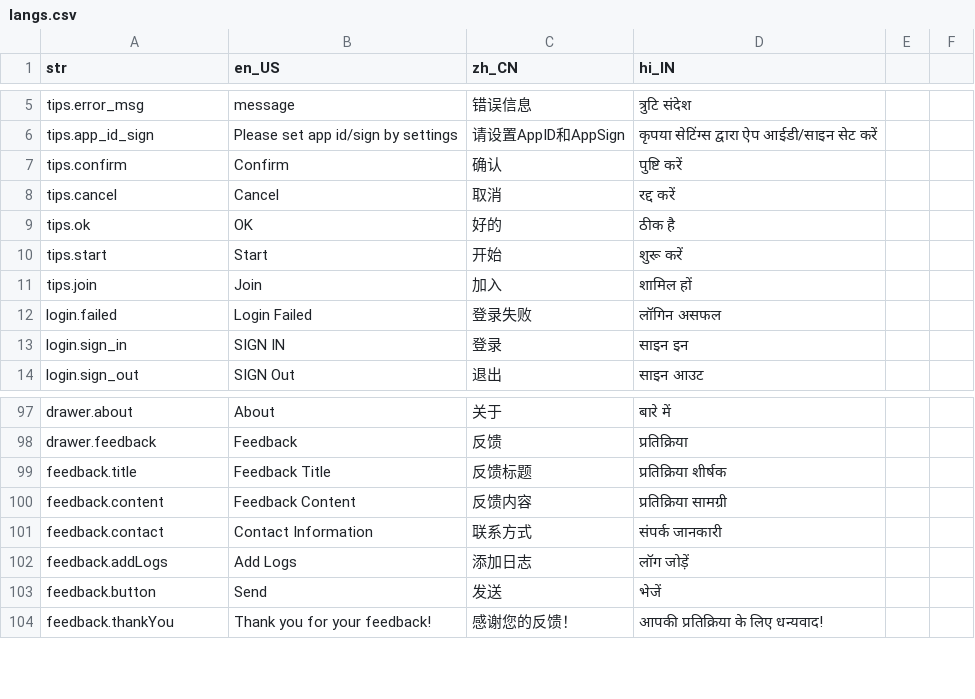
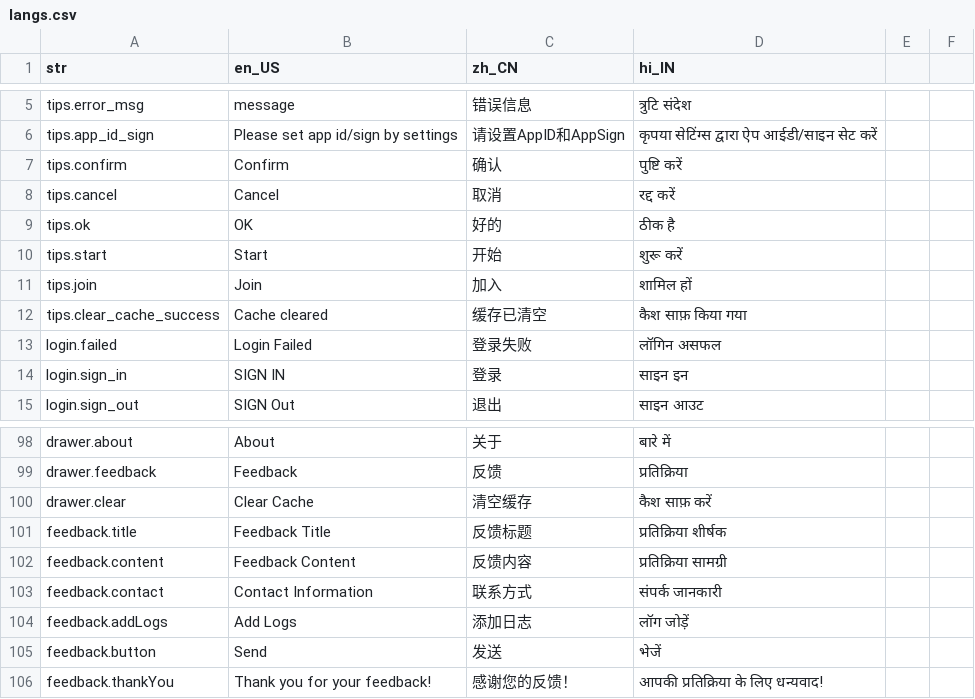
Before and after one commit to yoer/zego_uikits_flutter, a CSV file: assets/csv/langs.csv, drawn as a sheet; only a part is shown, gaps mark what is left out; the diff names each change by its address in the sheet, - before the commit and + after, or states it on an @@ line.

Commit message:
clear cache

```diff
--- a/assets/csv/langs.csv
+++ b/assets/csv/langs.csv
+row 12: tips.clear_cache_success | Cache cleared | 缓存已清空 | कैश साफ़ किया गया
+row 100: drawer.clear | Clear Cache | 清空缓存 | कैश साफ़ करें
```
Also changed, not shown: 2 other files.
